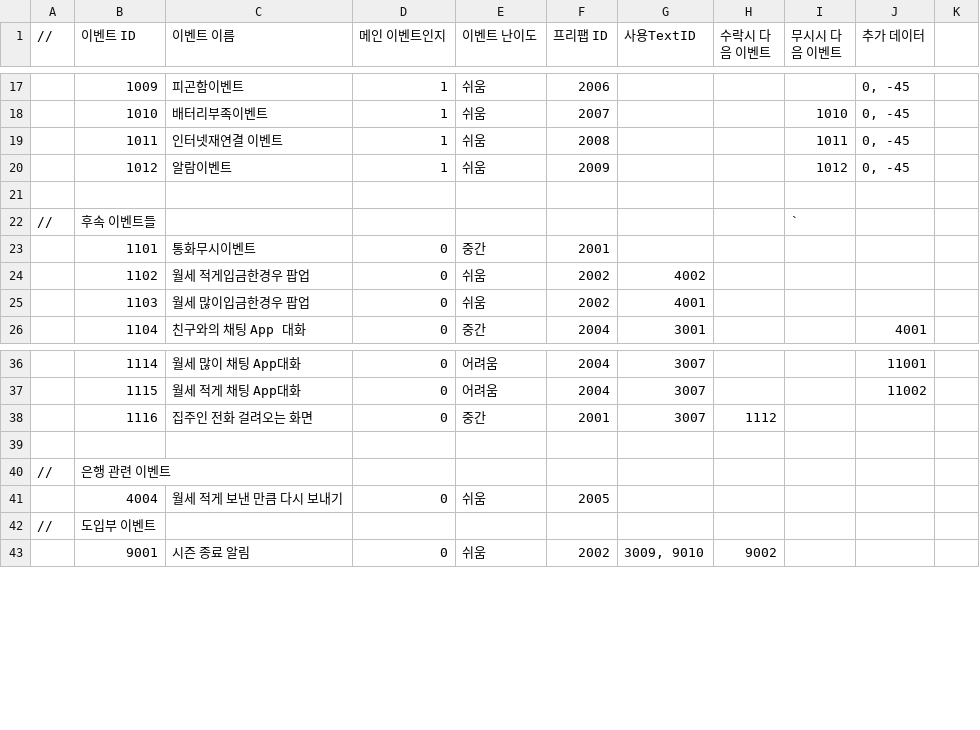
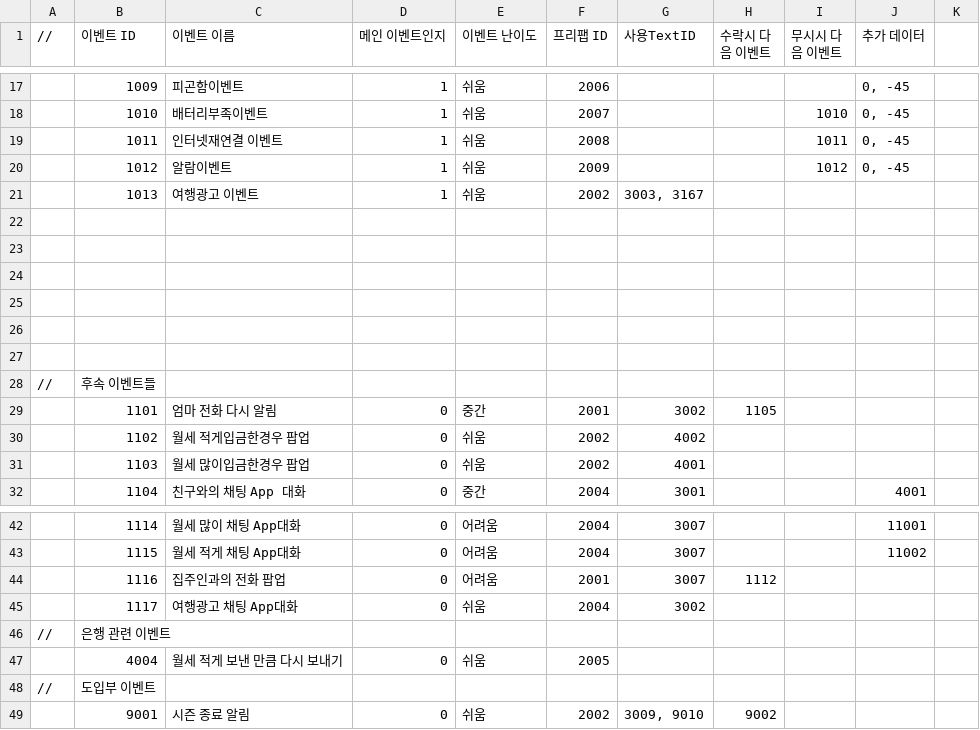
Before and after one commit to weariness00/Mandle_10Minute_Game, a CSV file: Neglect/Assets/Resources/Quest/Event Data Table.csv, drawn as a sheet; only a part is shown, gaps mark what is left out; addresses are those after the commit; the diff names each change by its address in the sheet, - before the commit and + after, or states it on an @@ line.

```diff
--- a/Neglect/Assets/Resources/Quest/Event Data Table.csv
+++ b/Neglect/Assets/Resources/Quest/Event Data Table.csv
+row 21:  | 1013 | 여행광고 이벤트 | 1 | 쉬움 | 2002 | 3003, 3167
+row 23: (empty)
+row 24: (empty)
+row 25: (empty)
+row 26: (empty)
+row 27: (empty)
-I28 (무시시 다음 이벤트): `
+I28 (무시시 다음 이벤트): (empty)
-C29 (이벤트 이름): 통화무시이벤트
+C29 (이벤트 이름): 엄마 전화 다시 알림
-G29 (사용TextID): (empty)
+G29 (사용TextID): 3002
-H29 (수락시 다음 이벤트): (empty)
+H29 (수락시 다음 이벤트): 1105
-C44 (이벤트 이름): 집주인 전화 걸려오는 화면
+C44 (이벤트 이름): 집주인과의 전화 팝업
-E44 (이벤트 난이도): 중간
+E44 (이벤트 난이도): 어려움
-row 45: (empty)
+row 45:  | 1117 | 여행광고 채팅 App대화 | 0 | 쉬움 | 2004 | 3002
```
Also changed, not shown: 5 other files.
